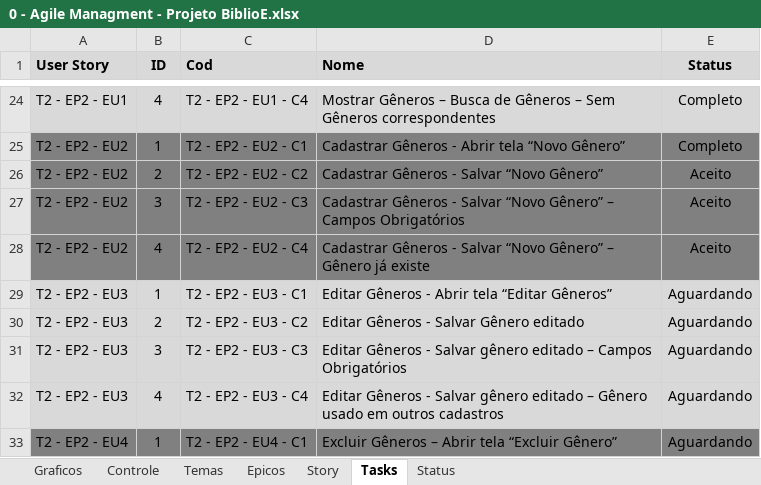
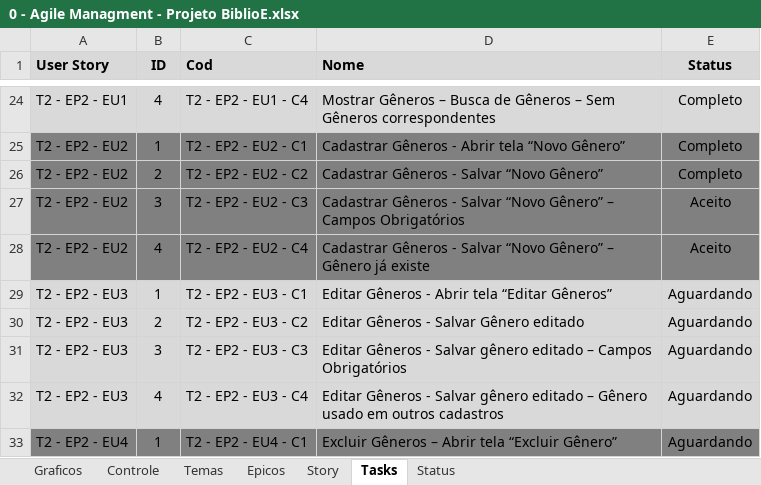
Before and after one commit to Eddersouza/ProjectBiblioE, an Excel workbook: _Docs/0 - Agile Managment - Projeto BiblioE.xlsx, sheet Tasks, drawn as a sheet; only a part is shown, gaps mark what is left out; values as stored, in another font and other column widths than the file's, no borders; conditional formats not drawn; the diff names each change by its address in the sheet, - before the commit and + after, or states it on an @@ line.

```diff
--- a/_Docs/0 - Agile Managment - Projeto BiblioE.xlsx (sheet Tasks)
+++ b/_Docs/0 - Agile Managment - Projeto BiblioE.xlsx (sheet Tasks)
-E26 (Status): Aceito
+E26 (Status): Completo
```
Also changed, not shown: sheet Controle, charts or pictures, 5 other files.
